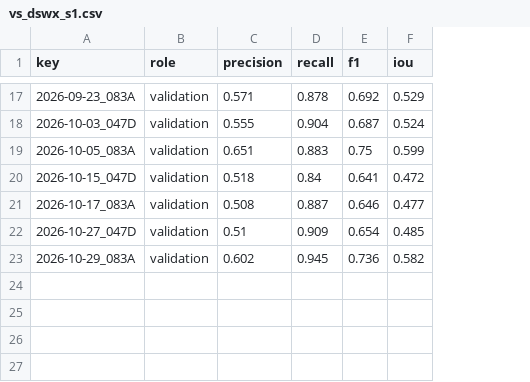
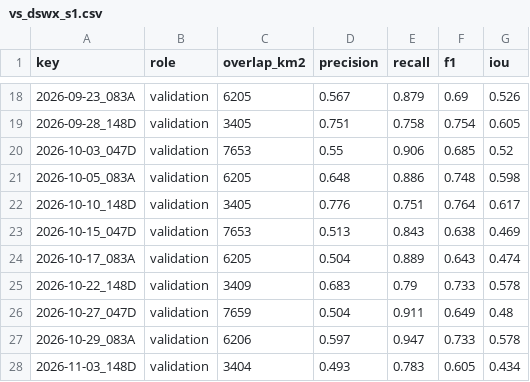
Before and after one commit to SkyRadar-org/skyradar-nisar, a CSV file: data/web/stats/vs_dswx_s1.csv, drawn as a sheet; only a part is shown, gaps mark what is left out; addresses are those after the commit; the diff covers the shown part only; the diff names each change by its address in the sheet, - before the commit and + after, or states it on an @@ line.

```diff
--- a/data/web/stats/vs_dswx_s1.csv
+++ b/data/web/stats/vs_dswx_s1.csv
+column C (overlap_km2), row 18: 6205; rows 20-21: 7653 | 6205; rows 23-24: 7653 | 6205; rows 26-27: 7659 | 6206
-D18 (precision): 0.571
+D18 (precision): 0.567
-E18 (recall): 0.878
+E18 (recall): 0.879
-F18 (f1): 0.692
+F18 (f1): 0.69
-G18 (iou): 0.529
+G18 (iou): 0.526
+row 19: 2026-09-28_148D | validation | 3405 | 0.751 | 0.758 | 0.754 | 0.605
-D20 (precision): 0.555
+D20 (precision): 0.55
-E20 (recall): 0.904
+E20 (recall): 0.906
-F20 (f1): 0.687
+F20 (f1): 0.685
-G20 (iou): 0.524
+G20 (iou): 0.52
-D21 (precision): 0.651
+D21 (precision): 0.648
-E21 (recall): 0.883
+E21 (recall): 0.886
-F21 (f1): 0.75
+F21 (f1): 0.748
-G21 (iou): 0.599
+G21 (iou): 0.598
+row 22: 2026-10-10_148D | validation | 3405 | 0.776 | 0.751 | 0.764 | 0.617
-D23 (precision): 0.518
+D23 (precision): 0.513
-E23 (recall): 0.84
+E23 (recall): 0.843
-F23 (f1): 0.641
+F23 (f1): 0.638
-G23 (iou): 0.472
+G23 (iou): 0.469
-D24 (precision): 0.508
+D24 (precision): 0.504
-E24 (recall): 0.887
+E24 (recall): 0.889
-F24 (f1): 0.646
+F24 (f1): 0.643
-G24 (iou): 0.477
+G24 (iou): 0.474
+row 25: 2026-10-22_148D | validation | 3409 | 0.683 | 0.79 | 0.733 | 0.578
-D26 (precision): 0.51
+D26 (precision): 0.504
-E26 (recall): 0.909
+E26 (recall): 0.911
-F26 (f1): 0.654
+F26 (f1): 0.649
-G26 (iou): 0.485
+G26 (iou): 0.48
-D27 (precision): 0.602
+D27 (precision): 0.597
-E27 (recall): 0.945
+E27 (recall): 0.947
-F27 (f1): 0.736
+F27 (f1): 0.733
-G27 (iou): 0.582
+G27 (iou): 0.578
+row 28: 2026-11-03_148D | validation | 3404 | 0.493 | 0.783 | 0.605 | 0.434
```
Also changed, not shown: 1 added row and 57 edited cells elsewhere in this file, data/web/stats/commune_flood_timing.csv, data/web/stats/commune_water_by_date.csv, 46 other files.
